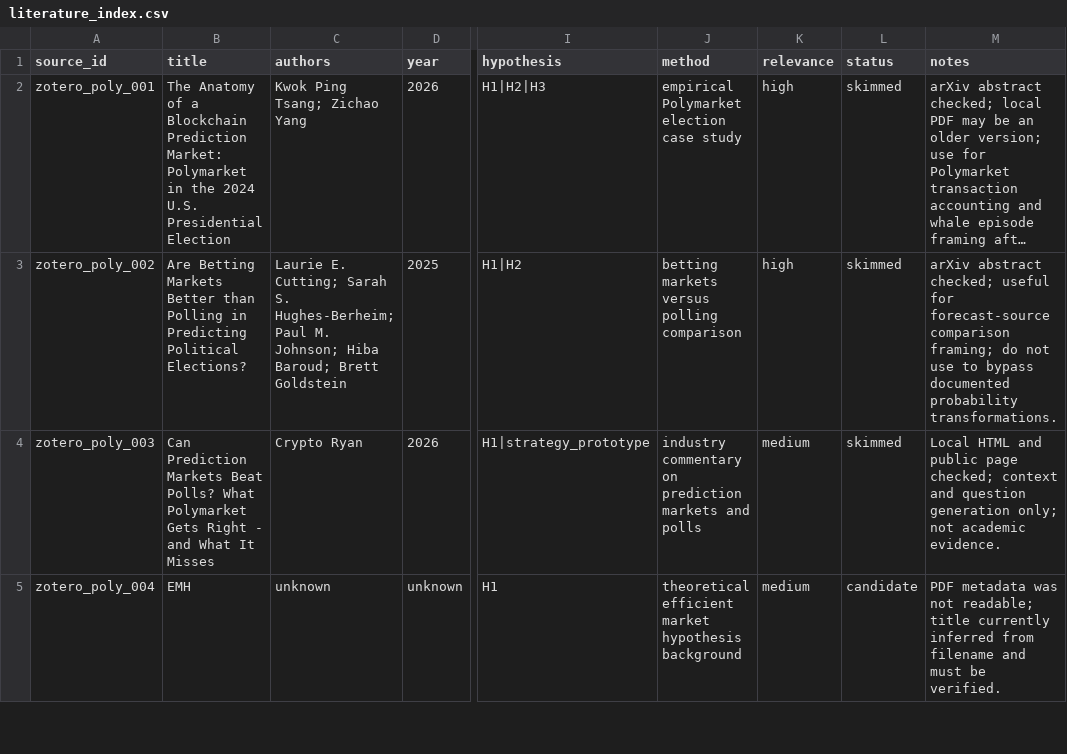
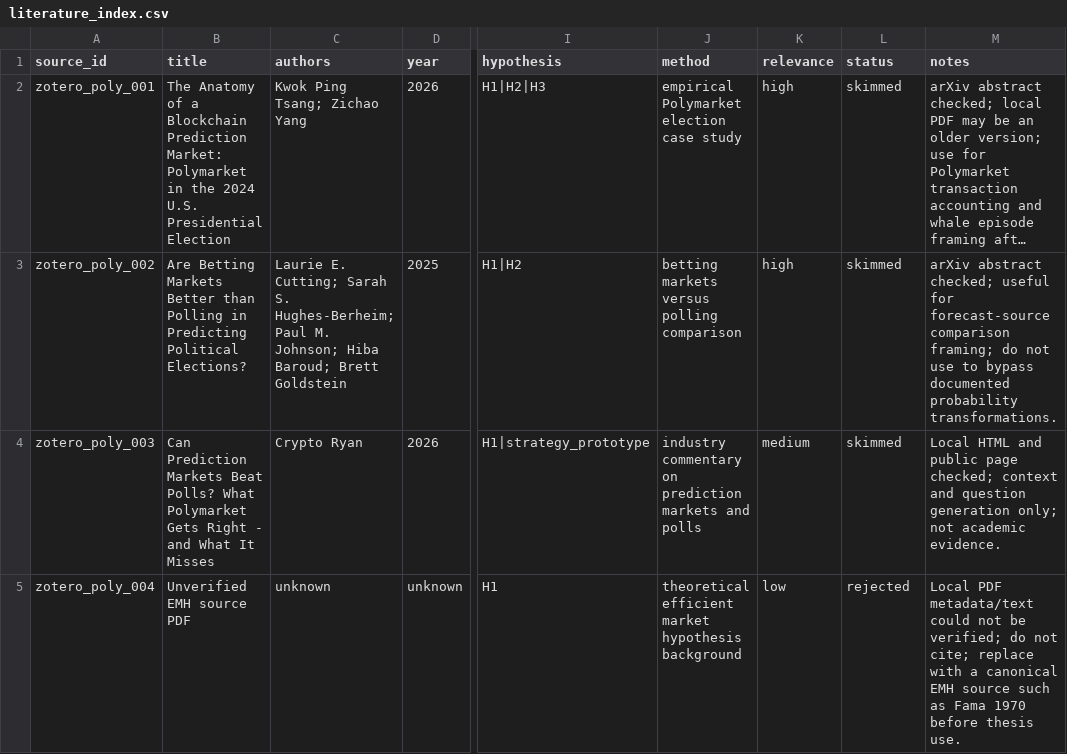
Before and after one commit to Pablozh123/multi-agent-orchestration-informational-efficiency, a CSV file: data/literature/literature_index.csv, drawn as a sheet; only a part is shown, gaps mark what is left out; long unchanged cells end in …; the diff covers the shown part only; the diff names each change by its address in the sheet, - before the commit and + after, or states it on an @@ line.

Commit message:
docs: review remaining zotero pdf sources

```diff
--- a/data/literature/literature_index.csv
+++ b/data/literature/literature_index.csv
-B5 (title): EMH
+B5 (title): Unverified EMH source PDF
-K5 (relevance): medium
+K5 (relevance): low
-L5 (status): candidate
+L5 (status): rejected
-M5 (notes): PDF metadata was not readable; title currently inferred from filename and must be verified.
+M5 (notes): Local PDF metadata/text could not be verified; do not cite; replace with a canonical EMH source such as Fama 1970 before thesis use.
```
Also changed, not shown: 15 edited cells elsewhere in this file, 5 other files.
